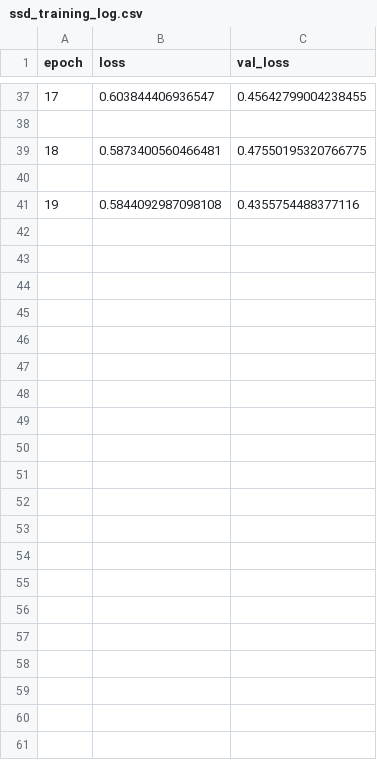
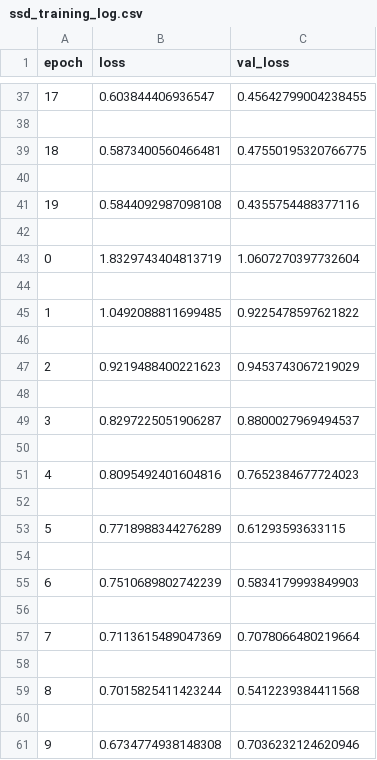
Before and after one commit to SeyedHosseinTafakh/temp, a CSV file: ssd_training_log.csv, drawn as a sheet; only a part is shown, gaps mark what is left out.

```diff
--- a/ssd_training_log.csv
+++ b/ssd_training_log.csv
@@ -41 +41,21 @@ epoch,loss,val_loss
 19,0.5844092987098108,0.4355754488377116
+
+0,1.8329743404813719,1.0607270397732604
+
+1,1.0492088811699485,0.9225478597621822
+
+2,0.9219488400221623,0.9453743067219029
+
+3,0.8297225051906287,0.8800027969494537
+
+4,0.8095492401604816,0.7652384677724023
+
+5,0.7718988344276289,0.61293593633115
+
+6,0.7510689802742239,0.5834179993849903
+
+7,0.7113615489047369,0.7078066480219664
+
+8,0.7015825411423244,0.5412239384411568
+
+9,0.6734774938148308,0.7036232124620946
```
Also changed, not shown: 27 other files.
